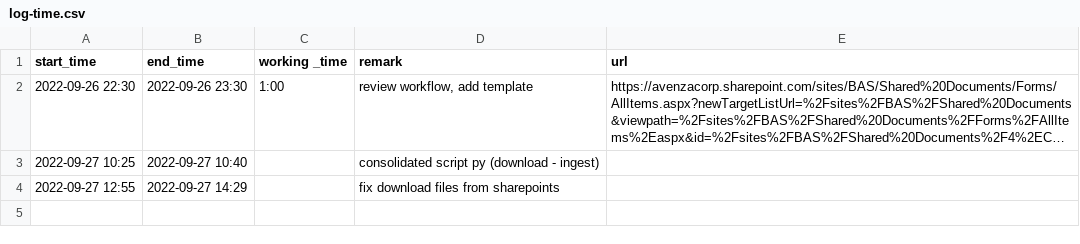
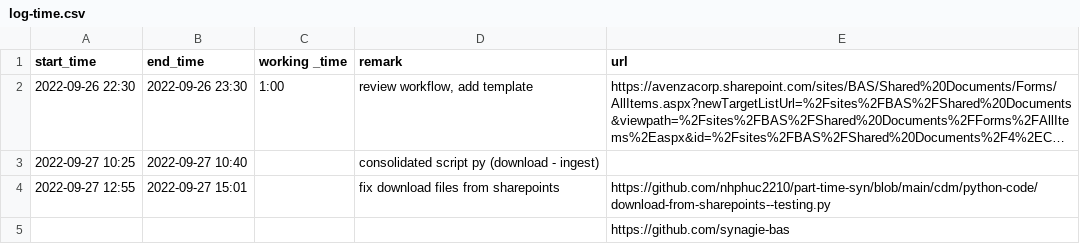
Before and after one commit to nhphuc2210/part-time-syn, a CSV file: cdm/log-time.csv, drawn as a sheet; long unchanged cells end in ….

```diff
--- a/cdm/log-time.csv
+++ b/cdm/log-time.csv
@@ -3,2 +3,3 @@
 2022-09-27 10:25,2022-09-27 10:40,,consolidated script py (download - ingest),
-2022-09-27 12:55,2022-09-27 14:29,,fix download files from sharepoints,
+2022-09-27 12:55,2022-09-27 15:01,,fix download files from sharepoints,https://github.com/nhphuc2210/part-time-syn/blob/main/cdm/python-code/download-from-sharepoints--testing.py
+,,,,https://github.com/synagie-bas
```
Also changed, not shown: 3 other files.
